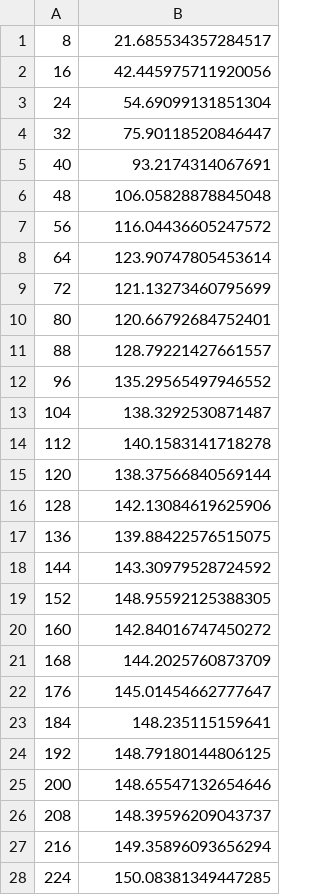
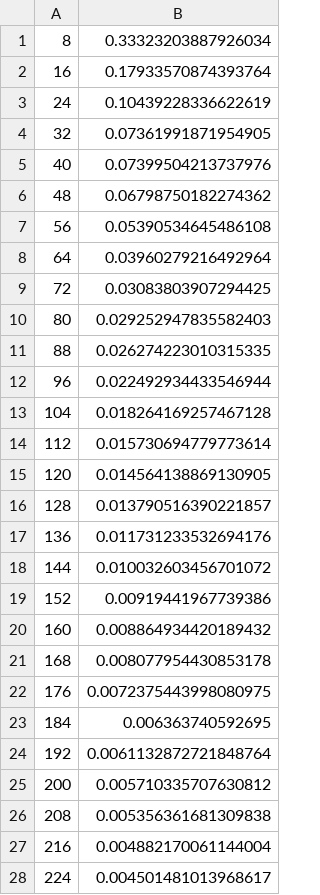
Before and after one commit to brynolf/GnuplotProjects, a CSV file: Artikel4/maximumProbability_InvariantGland.csv, drawn as a sheet; only a part is shown; the diff covers the shown part only.

Commit message:
Added feature cvs data for glands

```diff
--- a/Artikel4/maximumProbability_InvariantGland.csv
+++ b/Artikel4/maximumProbability_InvariantGland.csv
@@ -1,28 +1,28 @@
-8,21.685534357284517
-16,42.445975711920056
-24,54.69099131851304
-32,75.90118520846447
-40,93.2174314067691
-48,106.05828878845048
-56,116.04436605247572
-64,123.90747805453614
-72,121.13273460795699
-80,120.66792684752401
-88,128.79221427661557
-96,135.29565497946552
-104,138.3292530871487
-112,140.1583141718278
-120,138.37566840569144
-128,142.13084619625906
-136,139.88422576515075
-144,143.30979528724592
-152,148.95592125388305
-160,142.84016747450272
-168,144.2025760873709
-176,145.01454662777647
-184,148.235115159641
-192,148.79180144806125
-200,148.65547132654646
-208,148.39596209043737
-216,149.35896093656294
-224,150.08381349447285
+8,0.33323203887926034
+16,0.17933570874393764
+24,0.10439228336622619
+32,0.07361991871954905
+40,0.07399504213737976
+48,0.06798750182274362
+56,0.05390534645486108
+64,0.03960279216492964
+72,0.03083803907294425
+80,0.029252947835582403
+88,0.026274223010315335
+96,0.022492934433546944
+104,0.018264169257467128
+112,0.015730694779773614
+120,0.014564138869130905
+128,0.013790516390221857
+136,0.011731233532694176
+144,0.010032603456701072
+152,0.00919441967739386
+160,0.008864934420189432
+168,0.008077954430853178
+176,0.0072375443998080975
+184,0.006363740592695
+192,0.0061132872721848764
+200,0.005710335707630812
+208,0.005356361681309838
+216,0.004882170061144004
+224,0.004501481013968617
```
Also changed, not shown: 4 edited cells elsewhere in this file, Artikel4/clusterProminence_InvariantGland.csv, Artikel4/clusterShade_InvariantGland.csv, 38 other files.
